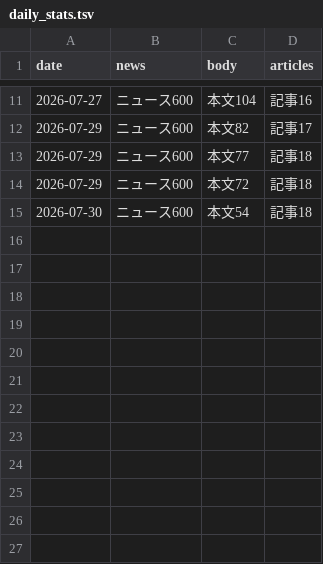
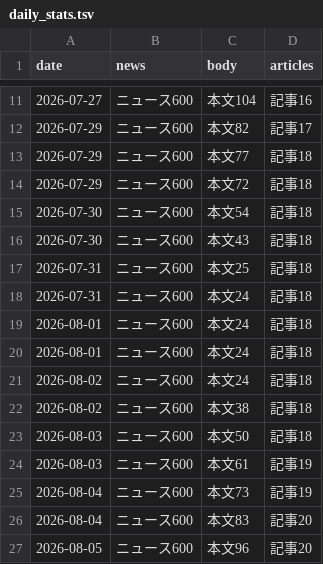
Before and after one commit to jojikoj/UchUchU, a TSV file: data/daily_stats.tsv, drawn as a sheet; only a part is shown, gaps mark what is left out; the diff names each change by its address in the sheet, - before the commit and + after, or states it on an @@ line.

```diff
--- a/data/daily_stats.tsv
+++ b/data/daily_stats.tsv
+row 16: 2026-07-30 | ニュース600 | 本文43 | 記事18
+row 17: 2026-07-31 | ニュース600 | 本文25 | 記事18
+row 18: 2026-07-31 | ニュース600 | 本文24 | 記事18
+row 19: 2026-08-01 | ニュース600 | 本文24 | 記事18
+row 20: 2026-08-01 | ニュース600 | 本文24 | 記事18
+row 21: 2026-08-02 | ニュース600 | 本文24 | 記事18
+row 22: 2026-08-02 | ニュース600 | 本文38 | 記事18
+row 23: 2026-08-03 | ニュース600 | 本文50 | 記事18
+row 24: 2026-08-03 | ニュース600 | 本文61 | 記事19
+row 25: 2026-08-04 | ニュース600 | 本文73 | 記事19
+row 26: 2026-08-04 | ニュース600 | 本文83 | 記事20
+row 27: 2026-08-05 | ニュース600 | 本文96 | 記事20
```
Also changed, not shown: 9 other files.
